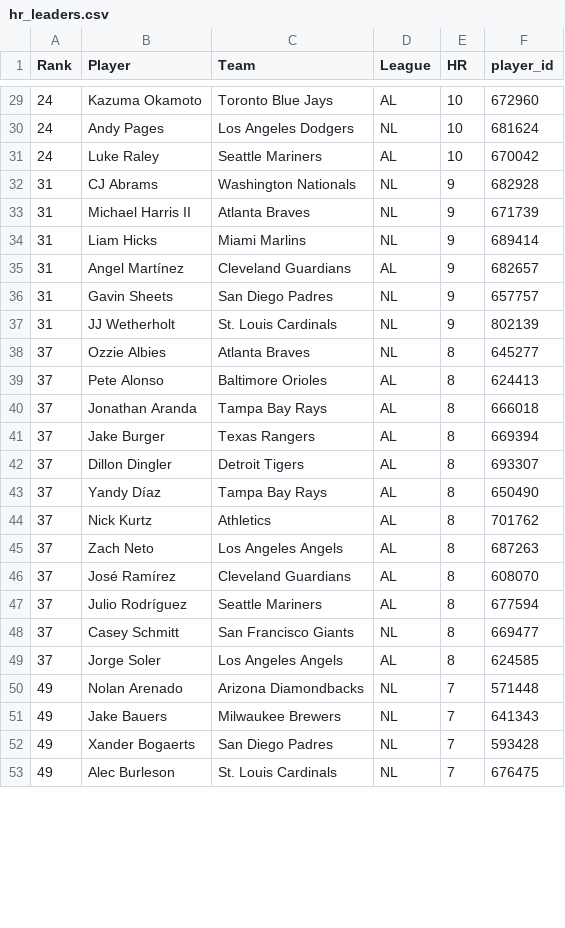
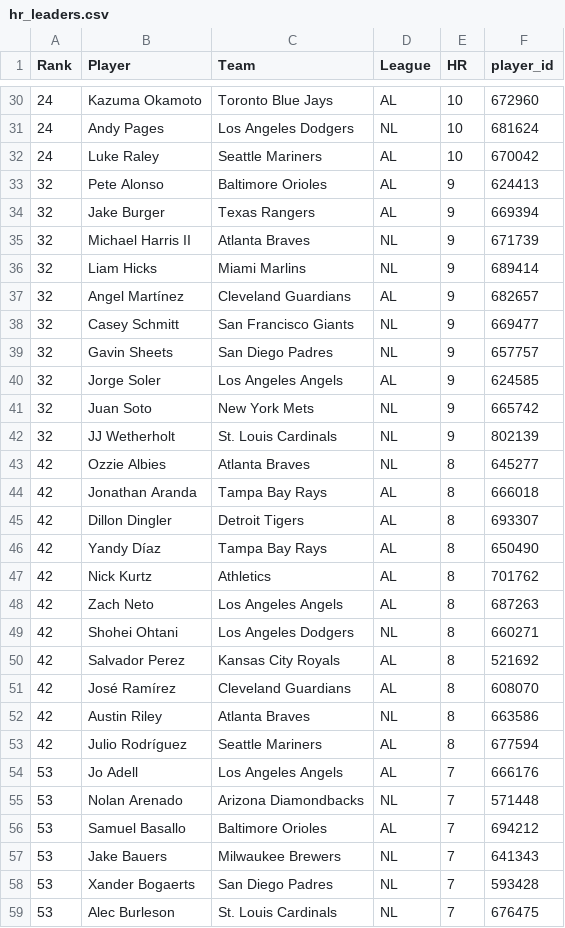
Before and after one commit to HitByOne/mlb-dashboard, a CSV file: data/hr_leaders.csv, drawn as a sheet; only a part is shown, gaps mark what is left out; the diff covers the shown part only.

```diff
--- a/data/hr_leaders.csv
+++ b/data/hr_leaders.csv
@@ -31,23 +32,28 @@ Rank,Player,Team,League,HR,player_id
 24,Luke Raley,Seattle Mariners,AL,10,670042
-31,CJ Abrams,Washington Nationals,NL,9,682928
-31,Michael Harris II,Atlanta Braves,NL,9,671739
-31,Liam Hicks,Miami Marlins,NL,9,689414
-31,Angel Martínez,Cleveland Guardians,AL,9,682657
-31,Gavin Sheets,San Diego Padres,NL,9,657757
-31,JJ Wetherholt,St. Louis Cardinals,NL,9,802139
-37,Ozzie Albies,Atlanta Braves,NL,8,645277
-37,Pete Alonso,Baltimore Orioles,AL,8,624413
-37,Jonathan Aranda,Tampa Bay Rays,AL,8,666018
-37,Jake Burger,Texas Rangers,AL,8,669394
-37,Dillon Dingler,Detroit Tigers,AL,8,693307
-37,Yandy Díaz,Tampa Bay Rays,AL,8,650490
-37,Nick Kurtz,Athletics,AL,8,701762
-37,Zach Neto,Los Angeles Angels,AL,8,687263
-37,José Ramírez,Cleveland Guardians,AL,8,608070
-37,Julio Rodríguez,Seattle Mariners,AL,8,677594
-37,Casey Schmitt,San Francisco Giants,NL,8,669477
-37,Jorge Soler,Los Angeles Angels,AL,8,624585
-49,Nolan Arenado,Arizona Diamondbacks,NL,7,571448
-49,Jake Bauers,Milwaukee Brewers,NL,7,641343
-49,Xander Bogaerts,San Diego Padres,NL,7,593428
-49,Alec Burleson,St. Louis Cardinals,NL,7,676475
+32,Pete Alonso,Baltimore Orioles,AL,9,624413
+32,Jake Burger,Texas Rangers,AL,9,669394
+32,Michael Harris II,Atlanta Braves,NL,9,671739
+32,Liam Hicks,Miami Marlins,NL,9,689414
+32,Angel Martínez,Cleveland Guardians,AL,9,682657
+32,Casey Schmitt,San Francisco Giants,NL,9,669477
+32,Gavin Sheets,San Diego Padres,NL,9,657757
+32,Jorge Soler,Los Angeles Angels,AL,9,624585
+32,Juan Soto,New York Mets,NL,9,665742
+32,JJ Wetherholt,St. Louis Cardinals,NL,9,802139
+42,Ozzie Albies,Atlanta Braves,NL,8,645277
+42,Jonathan Aranda,Tampa Bay Rays,AL,8,666018
+42,Dillon Dingler,Detroit Tigers,AL,8,693307
+42,Yandy Díaz,Tampa Bay Rays,AL,8,650490
+42,Nick Kurtz,Athletics,AL,8,701762
+42,Zach Neto,Los Angeles Angels,AL,8,687263
+42,Shohei Ohtani,Los Angeles Dodgers,NL,8,660271
+42,Salvador Perez,Kansas City Royals,AL,8,521692
+42,José Ramírez,Cleveland Guardians,AL,8,608070
+42,Austin Riley,Atlanta Braves,NL,8,663586
+42,Julio Rodríguez,Seattle Mariners,AL,8,677594
+53,Jo Adell,Los Angeles Angels,AL,7,666176
+53,Nolan Arenado,Arizona Diamondbacks,NL,7,571448
+53,Samuel Basallo,Baltimore Orioles,AL,7,694212
+53,Jake Bauers,Milwaukee Brewers,NL,7,641343
+53,Xander Bogaerts,San Diego Padres,NL,7,593428
+53,Alec Burleson,St. Louis Cardinals,NL,7,676475
```
Also changed, not shown: 3 added rows, 5 removed rows and 23 edited cells elsewhere in this file, data/leaky_pitchers.csv, data/matchups.csv, 12 other files.
